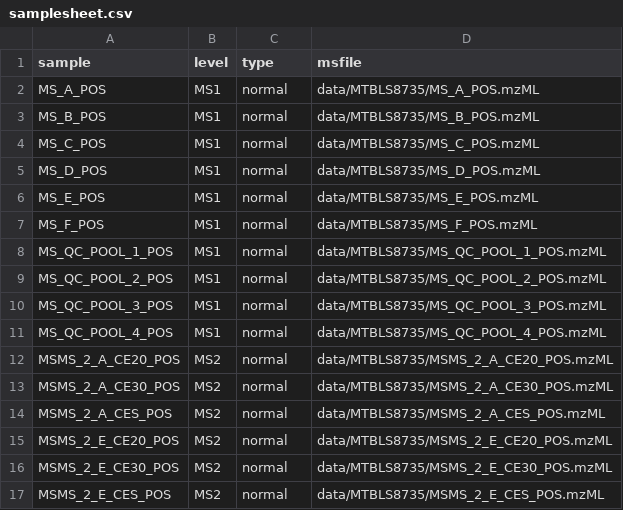
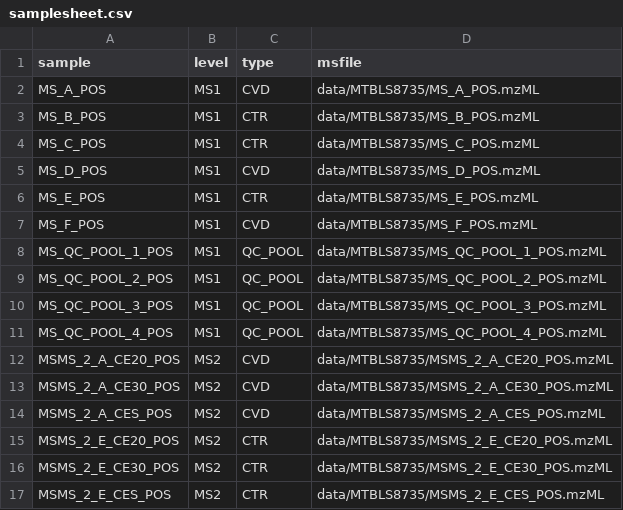
Before and after one commit to biosustain/dsp_course_metabolomics_intro, a CSV file: data/MTBLS8735/samplesheet.csv, drawn as a sheet.

Commit message:
:art: update data and cleanup noteobooks (#14)
* :memo: note down type (irrelevant for metaboigniter)

* 🔧 update prepared data

* :art: cleanup noteobooks

* ⏪ add back changes from ipynb (last changes felicia)

- was not synced and the .py file overwrote the .ipynb

```diff
--- a/data/MTBLS8735/samplesheet.csv
+++ b/data/MTBLS8735/samplesheet.csv
@@ -1,17 +1,17 @@
 sample,level,type,msfile
-MS_A_POS,MS1,normal,data/MTBLS8735/MS_A_POS.mzML
-MS_B_POS,MS1,normal,data/MTBLS8735/MS_B_POS.mzML
-MS_C_POS,MS1,normal,data/MTBLS8735/MS_C_POS.mzML
-MS_D_POS,MS1,normal,data/MTBLS8735/MS_D_POS.mzML
-MS_E_POS,MS1,normal,data/MTBLS8735/MS_E_POS.mzML
-MS_F_POS,MS1,normal,data/MTBLS8735/MS_F_POS.mzML
-MS_QC_POOL_1_POS,MS1,normal,data/MTBLS8735/MS_QC_POOL_1_POS.mzML
-MS_QC_POOL_2_POS,MS1,normal,data/MTBLS8735/MS_QC_POOL_2_POS.mzML
-MS_QC_POOL_3_POS,MS1,normal,data/MTBLS8735/MS_QC_POOL_3_POS.mzML
-MS_QC_POOL_4_POS,MS1,normal,data/MTBLS8735/MS_QC_POOL_4_POS.mzML
-MSMS_2_A_CE20_POS,MS2,normal,data/MTBLS8735/MSMS_2_A_CE20_POS.mzML
-MSMS_2_A_CE30_POS,MS2,normal,data/MTBLS8735/MSMS_2_A_CE30_POS.mzML
-MSMS_2_A_CES_POS,MS2,normal,data/MTBLS8735/MSMS_2_A_CES_POS.mzML
-MSMS_2_E_CE20_POS,MS2,normal,data/MTBLS8735/MSMS_2_E_CE20_POS.mzML
-MSMS_2_E_CE30_POS,MS2,normal,data/MTBLS8735/MSMS_2_E_CE30_POS.mzML
-MSMS_2_E_CES_POS,MS2,normal,data/MTBLS8735/MSMS_2_E_CES_POS.mzML
+MS_A_POS,MS1,CVD,data/MTBLS8735/MS_A_POS.mzML
+MS_B_POS,MS1,CTR,data/MTBLS8735/MS_B_POS.mzML
+MS_C_POS,MS1,CTR,data/MTBLS8735/MS_C_POS.mzML
+MS_D_POS,MS1,CVD,data/MTBLS8735/MS_D_POS.mzML
+MS_E_POS,MS1,CTR,data/MTBLS8735/MS_E_POS.mzML
+MS_F_POS,MS1,CVD,data/MTBLS8735/MS_F_POS.mzML
+MS_QC_POOL_1_POS,MS1,QC_POOL,data/MTBLS8735/MS_QC_POOL_1_POS.mzML
+MS_QC_POOL_2_POS,MS1,QC_POOL,data/MTBLS8735/MS_QC_POOL_2_POS.mzML
+MS_QC_POOL_3_POS,MS1,QC_POOL,data/MTBLS8735/MS_QC_POOL_3_POS.mzML
+MS_QC_POOL_4_POS,MS1,QC_POOL,data/MTBLS8735/MS_QC_POOL_4_POS.mzML
+MSMS_2_A_CE20_POS,MS2,CVD,data/MTBLS8735/MSMS_2_A_CE20_POS.mzML
+MSMS_2_A_CE30_POS,MS2,CVD,data/MTBLS8735/MSMS_2_A_CE30_POS.mzML
+MSMS_2_A_CES_POS,MS2,CVD,data/MTBLS8735/MSMS_2_A_CES_POS.mzML
+MSMS_2_E_CE20_POS,MS2,CTR,data/MTBLS8735/MSMS_2_E_CE20_POS.mzML
+MSMS_2_E_CE30_POS,MS2,CTR,data/MTBLS8735/MSMS_2_E_CE30_POS.mzML
+MSMS_2_E_CES_POS,MS2,CTR,data/MTBLS8735/MSMS_2_E_CES_POS.mzML
```
Also changed, not shown: 10 other files.
